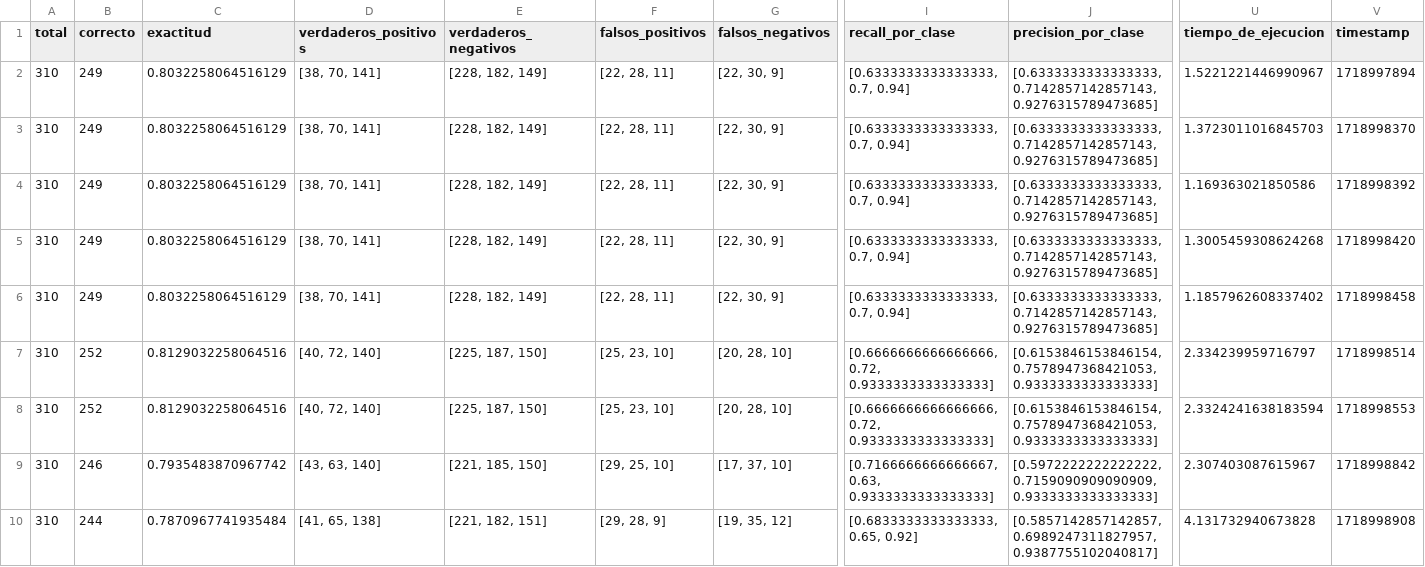
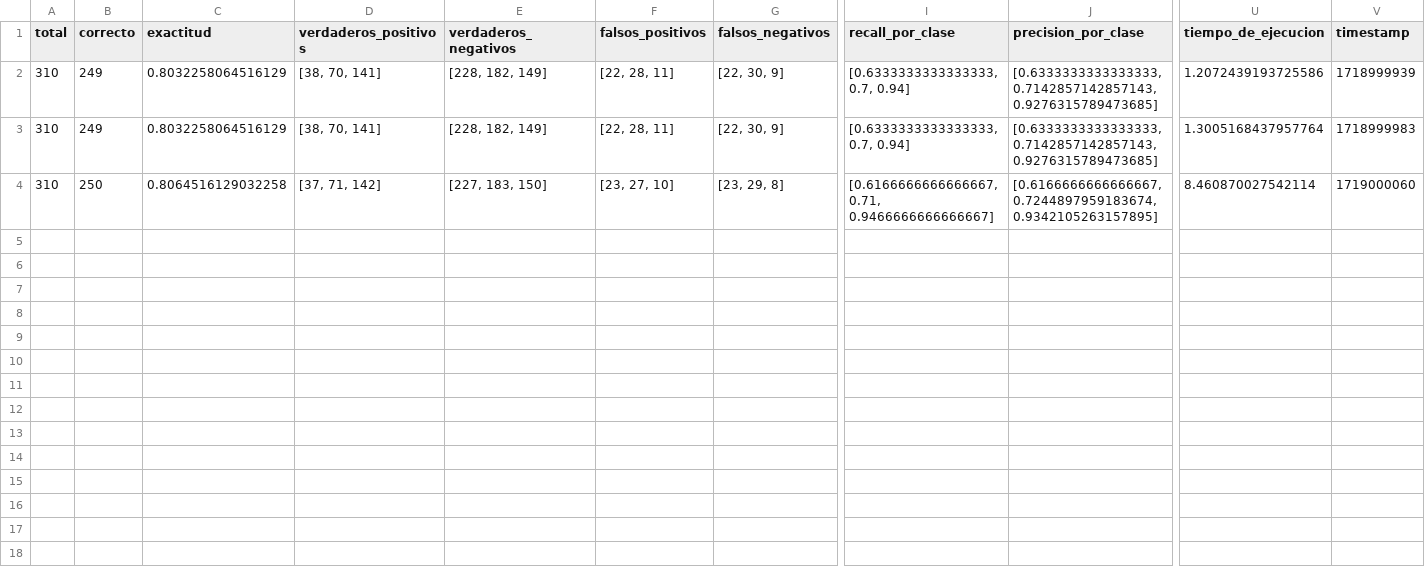
Before and after one commit to ayescafati/Libreria-Modelos-Predictivos-UNSAM, a CSV file: Testeos/resultados/measurements.csv, drawn as a sheet; only a part is shown, gaps mark what is left out; rows hold the shown columns only; the diff covers the shown part only; the diff names each change by its address in the sheet, - before the commit and + after, or states it on an @@ line.

```diff
--- a/Testeos/resultados/measurements.csv
+++ b/Testeos/resultados/measurements.csv
-U2 (tiempo_de_ejecucion): 1.5221221446990967
+U2 (tiempo_de_ejecucion): 1.2072439193725586
-V2 (timestamp): 1718997894
+V2 (timestamp): 1718999939
-U3 (tiempo_de_ejecucion): 1.3723011016845703
+U3 (tiempo_de_ejecucion): 1.3005168437957764
-V3 (timestamp): 1718998370
+V3 (timestamp): 1718999983
-B4 (correcto): 249
+B4 (correcto): 250
-C4 (exactitud): 0.8032258064516129
+C4 (exactitud): 0.8064516129032258
-D4 (verdaderos_positivos): [38, 70, 141]
+D4 (verdaderos_positivos): [37, 71, 142]
-E4 (verdaderos_negativos): [228, 182, 149]
+E4 (verdaderos_negativos): [227, 183, 150]
-F4 (falsos_positivos): [22, 28, 11]
+F4 (falsos_positivos): [23, 27, 10]
-G4 (falsos_negativos): [22, 30, 9]
+G4 (falsos_negativos): [23, 29, 8]
-I4 (recall_por_clase): [0.6333333333333333, 0.7, 0.94]
+I4 (recall_por_clase): [0.6166666666666667, 0.71, 0.9466666666666667]
-J4 (precision_por_clase): [0.6333333333333333, 0.7142857142857143, 0.9276315789473685]
+J4 (precision_por_clase): [0.6166666666666667, 0.7244897959183674, 0.9342105263157895]
-U4 (tiempo_de_ejecucion): 1.169363021850586
+U4 (tiempo_de_ejecucion): 8.460870027542114
-V4 (timestamp): 1718998392
+V4 (timestamp): 1719000060
-row 5: 310 | 249 | 0.8032258064516129 | [38, 70, 141] | [228, 182, 149] | [22, 28, 11] | [22, 30, 9] | [0.6333333333333333, 0.7, 0.94] | [0.6333333333333333, 0.7142857142857143, 0.9276315789473685] | 1.3005459308624268 | 1718998420
-row 6: 310 | 249 | 0.8032258064516129 | [38, 70, 141] | [228, 182, 149] | [22, 28, 11] | [22, 30, 9] | [0.6333333333333333, 0.7, 0.94] | [0.6333333333333333, 0.7142857142857143, 0.9276315789473685] | 1.1857962608337402 | 1718998458
-row 7: 310 | 252 | 0.8129032258064516 | [40, 72, 140] | [225, 187, 150] | [25, 23, 10] | [20, 28, 10] | [0.6666666666666666, 0.72, 0.9333333333333333] | [0.6153846153846154, 0.7578947368421053, 0.9333333333333333] | 2.334239959716797 | 1718998514
-row 8: 310 | 252 | 0.8129032258064516 | [40, 72, 140] | [225, 187, 150] | [25, 23, 10] | [20, 28, 10] | [0.6666666666666666, 0.72, 0.9333333333333333] | [0.6153846153846154, 0.7578947368421053, 0.9333333333333333] | 2.3324241638183594 | 1718998553
-row 9: 310 | 246 | 0.7935483870967742 | [43, 63, 140] | [221, 185, 150] | [29, 25, 10] | [17, 37, 10] | [0.7166666666666667, 0.63, 0.9333333333333333] | [0.5972222222222222, 0.7159090909090909, 0.9333333333333333] | 2.307403087615967 | 1718998842
-row 10: 310 | 244 | 0.7870967741935484 | [41, 65, 138] | [221, 182, 151] | [29, 28, 9] | [19, 35, 12] | [0.6833333333333333, 0.65, 0.92] | [0.5857142857142857, 0.6989247311827957, 0.9387755102040817] | 4.131732940673828 | 1718998908
```
Also changed, not shown: 8 edited cells elsewhere in this file, Testeos/predicciones/credit_predicciones.csv, Testeos/resultados/HR_spectral_type.csv, 6 other files.
